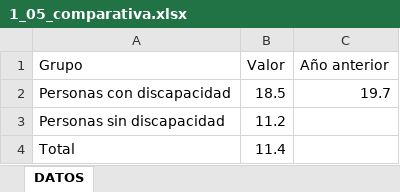
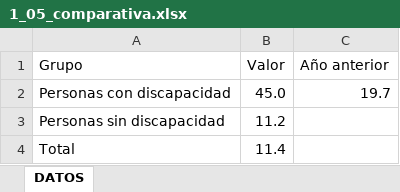
Before and after one commit to LuisenQ/Odismet_datos, an Excel workbook: 1_05_comparativa.xlsx, sheet DATOS, drawn as a sheet; values as stored, in another font and other column widths than the file's, no borders; table styles not drawn; the diff names each change by its address in the sheet, - before the commit and + after, or states it on an @@ line.

Commit message:
Update 1_05_comparativa.xlsx

```diff
--- a/1_05_comparativa.xlsx (sheet DATOS)
+++ b/1_05_comparativa.xlsx (sheet DATOS)
-B2 (Valor): 18.5
+B2 (Valor): 45.0
```
